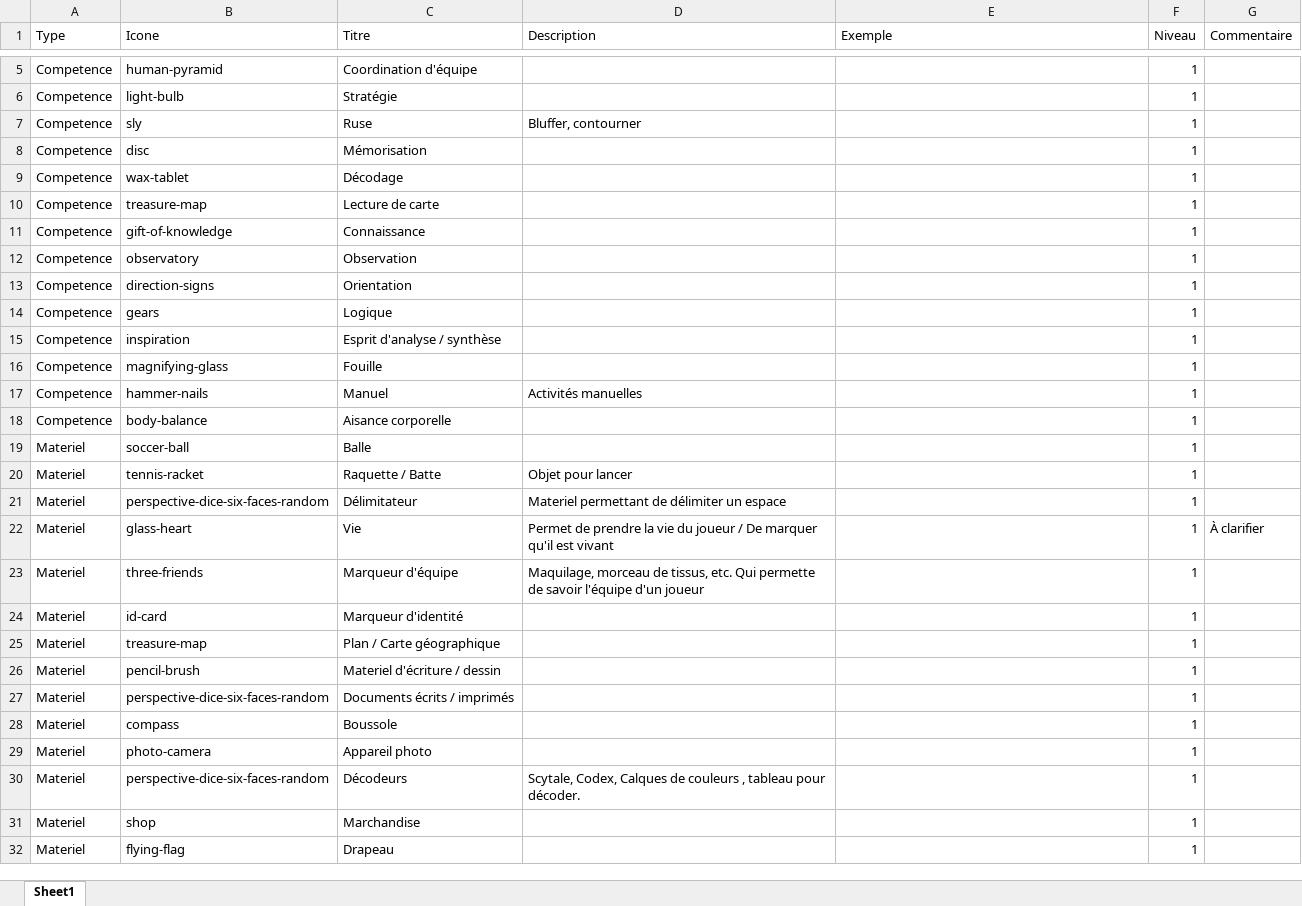
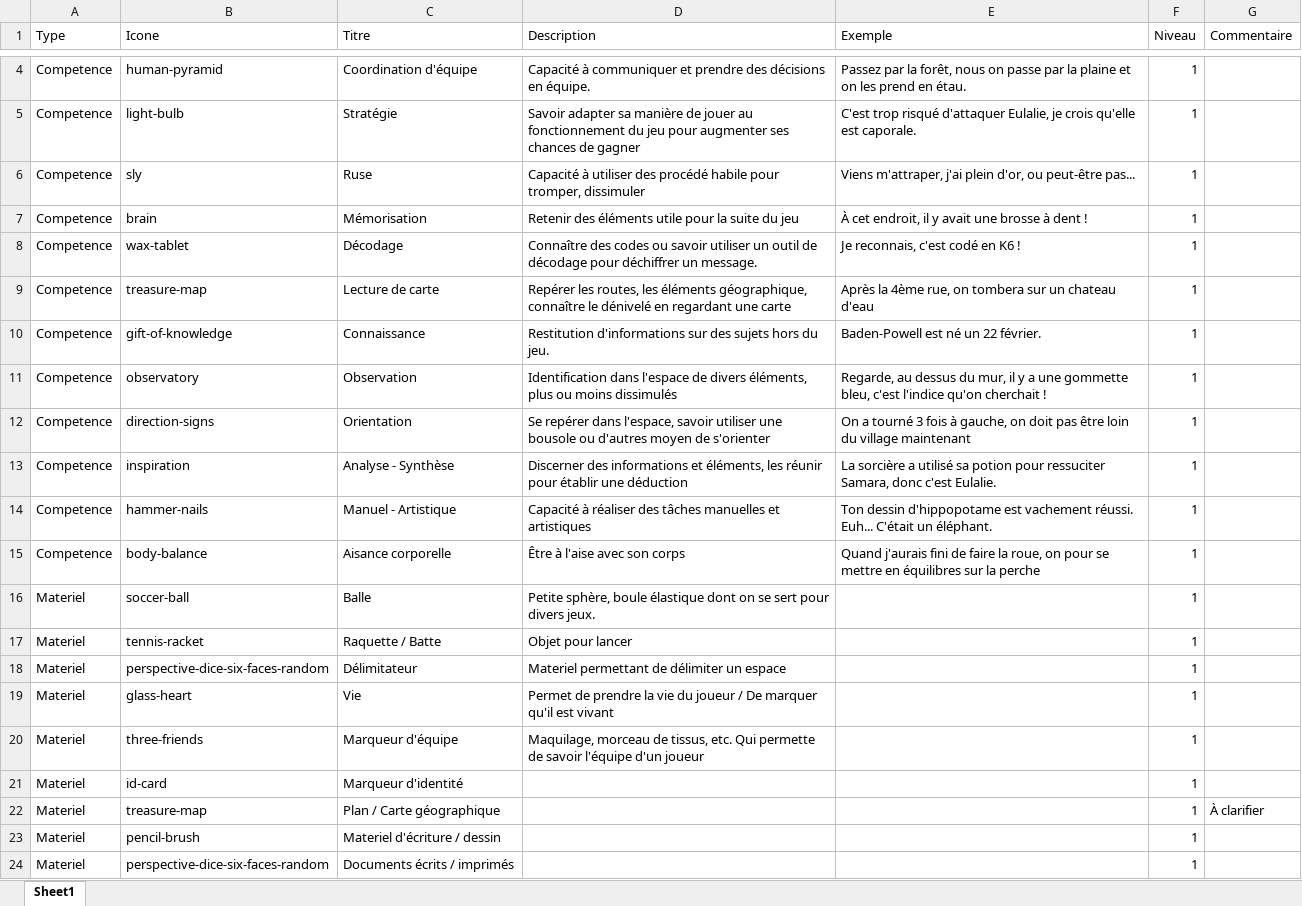
Before and after one commit to ixeft/intellijeu, an Excel workbook: mecaniscout.xlsx, sheet Sheet1, drawn as a sheet; only a part is shown, gaps mark what is left out; the shorter side is filled out with more unchanged rows; values as stored, in another font and other column widths than the file's, no borders; removed rows and columns are numbered as before the commit, all else as after; the diff covers the shown part only; the diff names each change by its address in the sheet, - before the commit and + after, or states it on an @@ line.

Commit message:
description sur 3 lignes

```diff
--- a/mecaniscout.xlsx (sheet Sheet1)
+++ b/mecaniscout.xlsx (sheet Sheet1)
-D4 (Description): (empty)
+D4 (Description): Capacité à communiquer et prendre des décisions en équipe.
-E4 (Exemple): (empty)
+E4 (Exemple): Passez par la forêt, nous on passe par la plaine et on les prend en étau.
-D5 (Description): (empty)
+D5 (Description): Savoir adapter sa manière de jouer au fonctionnement du jeu pour augmenter ses chances de gagner
-E5 (Exemple): (empty)
+E5 (Exemple): C'est trop risqué d'attaquer Eulalie, je crois qu'elle est caporale.
-D6 (Description): Bluffer, contourner
+D6 (Description): Capacité à utiliser des procédé habile pour tromper, dissimuler
-E6 (Exemple): (empty)
+E6 (Exemple): Viens m'attraper, j'ai plein d'or, ou peut-être pas...
-B7 (Icone): disc
+B7 (Icone): brain
-D7 (Description): (empty)
+D7 (Description): Retenir des éléments utile pour la suite du jeu
-E7 (Exemple): (empty)
+E7 (Exemple): À cet endroit, il y avait une brosse à dent !
-D8 (Description): (empty)
+D8 (Description): Connaître des codes ou savoir utiliser un outil de décodage pour déchiffrer un message.
-E8 (Exemple): (empty)
+E8 (Exemple): Je reconnais, c'est codé en K6 !
-D9 (Description): (empty)
+D9 (Description): Repérer les routes, les éléments géographique, connaître le dénivelé en regardant une carte
-E9 (Exemple): (empty)
+E9 (Exemple): Après la 4ème rue, on tombera sur un chateau d'eau
-D10 (Description): (empty)
+D10 (Description): Restitution d'informations sur des sujets hors du jeu.
-E10 (Exemple): (empty)
+E10 (Exemple): Baden-Powell est né un 22 février.
-D11 (Description): (empty)
+D11 (Description): Identification dans l'espace de divers éléments, plus ou moins dissimulés
-E11 (Exemple): (empty)
+E11 (Exemple): Regarde, au dessus du mur, il y a une gommette bleu, c'est l'indice qu'on cherchait !
-D12 (Description): (empty)
+D12 (Description): Se repérer dans l'espace, savoir utiliser une bousole ou d'autres moyen de s'orienter
-E12 (Exemple): (empty)
+E12 (Exemple): On a tourné 3 fois à gauche, on doit pas être loin du village maintenant
-row 14: Competence | gears | Logique |  |  | 1
-C13 (Titre): Esprit d'analyse / synthèse
+C13 (Titre): Analyse - Synthèse
-D13 (Description): (empty)
+D13 (Description): Discerner des informations et éléments, les réunir pour établir une déduction
-E13 (Exemple): (empty)
+E13 (Exemple): La sorcière a utilisé sa potion pour ressuciter Samara, donc c'est Eulalie.
-row 16: Competence | magnifying-glass | Fouille |  |  | 1
-C14 (Titre): Manuel
+C14 (Titre): Manuel - Artistique
-D14 (Description): Activités manuelles
+D14 (Description): Capacité à réaliser des tâches manuelles et artistiques
-E14 (Exemple): (empty)
+E14 (Exemple): Ton dessin d'hippopotame est vachement réussi. Euh... C'était un éléphant.
-D15 (Description): (empty)
+D15 (Description): Être à l'aise avec son corps
-E15 (Exemple): (empty)
+E15 (Exemple): Quand j'aurais fini de faire la roue, on pour se mettre en équilibres sur la perche
-D16 (Description): (empty)
+D16 (Description): Petite sphère, boule élastique dont on se sert pour divers jeux.
-G19 (Commentaire): À clarifier
+G19 (Commentaire): (empty)
-G22 (Commentaire): (empty)
+G22 (Commentaire): À clarifier
```
Also changed, not shown: 4 added rows, 2 removed rows and 11 edited cells elsewhere in this sheet, 2 other files.
